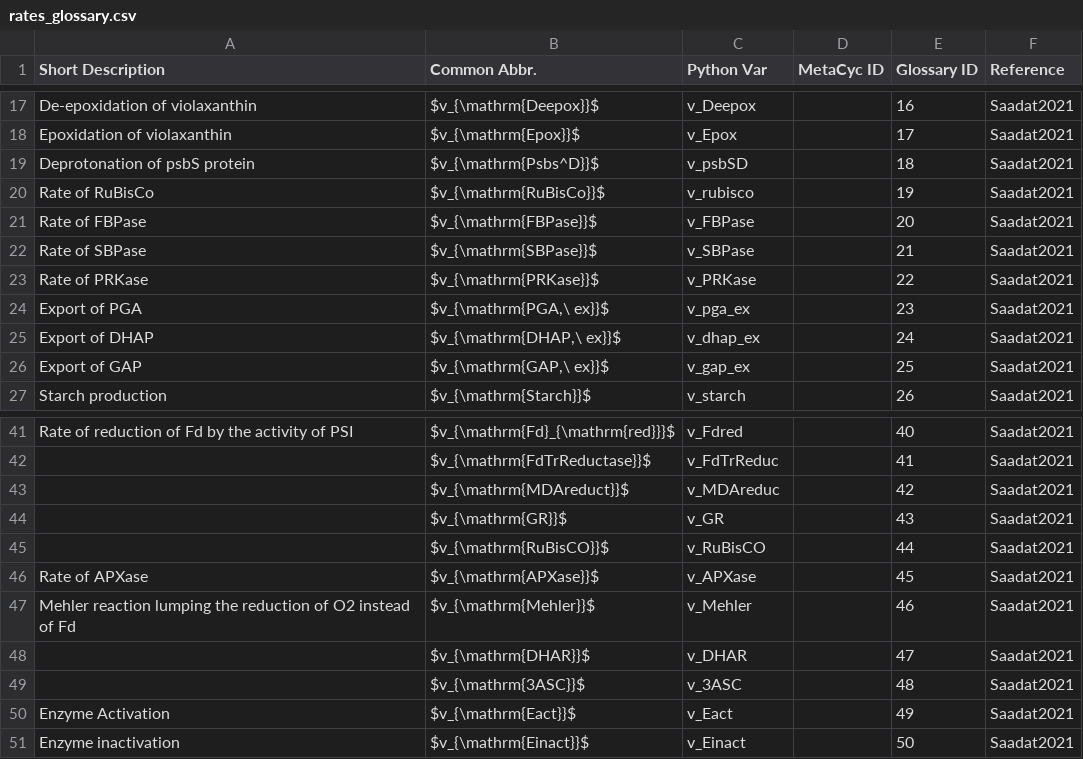
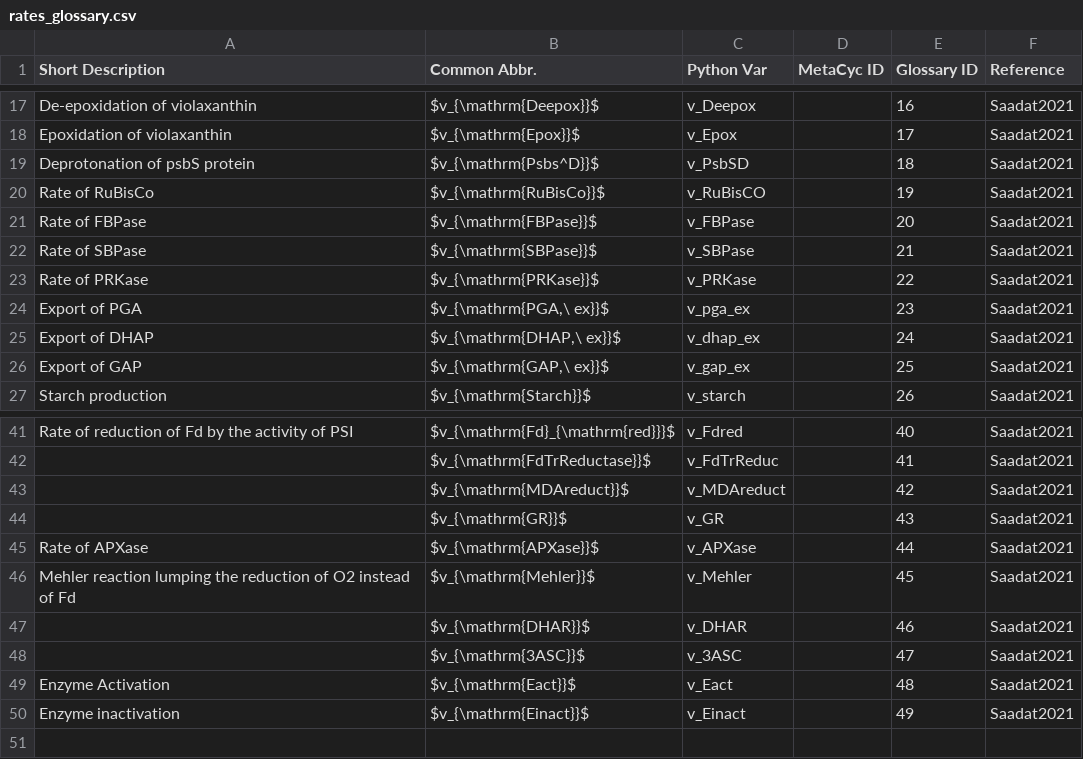
Before and after one commit to ElouenCorvest/GreenSloth, a CSV file: Templates/rates_glossary.csv, drawn as a sheet; only a part is shown, gaps mark what is left out.

```diff
--- a/Templates/rates_glossary.csv
+++ b/Templates/rates_glossary.csv
@@ -18,4 +18,4 @@ De-epoxidation of violaxanthin,$v_{\mathrm{Deepox}}$,v_Deepox,,16,Saadat2021
 Epoxidation of violaxanthin,$v_{\mathrm{Epox}}$,v_Epox,,17,Saadat2021
-Deprotonation of psbS protein,$v_{\mathrm{Psbs^D}}$,v_psbSD,,18,Saadat2021
-Rate of RuBisCo,$v_{\mathrm{RuBisCo}}$,v_rubisco,,19,Saadat2021
+Deprotonation of psbS protein,$v_{\mathrm{Psbs^D}}$,v_PsbSD,,18,Saadat2021
+Rate of RuBisCo,$v_{\mathrm{RuBisCo}}$,v_RuBisCO,,19,Saadat2021
 Rate of FBPase,$v_{\mathrm{FBPase}}$,v_FBPase,,20,Saadat2021
@@ -42,10 +42,9 @@ Rate of reduction of Fd by the activity of PSI,$v_{\mathrm{Fd}_{\mathrm{red}}}$,
 ,$v_{\mathrm{FdTrReductase}}$,v_FdTrReduc,,41,Saadat2021
-,$v_{\mathrm{MDAreduct}}$,v_MDAreduc,,42,Saadat2021
+,$v_{\mathrm{MDAreduct}}$,v_MDAreduct,,42,Saadat2021
 ,$v_{\mathrm{GR}}$,v_GR,,43,Saadat2021
-,$v_{\mathrm{RuBisCO}}$,v_RuBisCO,,44,Saadat2021
-Rate of APXase,$v_{\mathrm{APXase}}$,v_APXase,,45,Saadat2021
-Mehler reaction lumping the reduction of O2 instead of Fd,$v_{\mathrm{Mehler}}$,v_Mehler,,46,Saadat2021
-,$v_{\mathrm{DHAR}}$,v_DHAR,,47,Saadat2021
-,$v_{\mathrm{3ASC}}$,v_3ASC,,48,Saadat2021
-Enzyme Activation,$v_{\mathrm{Eact}}$,v_Eact,,49,Saadat2021
-Enzyme inactivation,$v_{\mathrm{Einact}}$,v_Einact,,50,Saadat2021
+Rate of APXase,$v_{\mathrm{APXase}}$,v_APXase,,44,Saadat2021
+Mehler reaction lumping the reduction of O2 instead of Fd,$v_{\mathrm{Mehler}}$,v_Mehler,,45,Saadat2021
+,$v_{\mathrm{DHAR}}$,v_DHAR,,46,Saadat2021
+,$v_{\mathrm{3ASC}}$,v_3ASC,,47,Saadat2021
+Enzyme Activation,$v_{\mathrm{Eact}}$,v_Eact,,48,Saadat2021
+Enzyme inactivation,$v_{\mathrm{Einact}}$,v_Einact,,49,Saadat2021
```
Also changed, not shown: models/Saadat2021/model_info/comps.csv, models/Saadat2021/model_info/derived_comps.csv, 33 other files.
